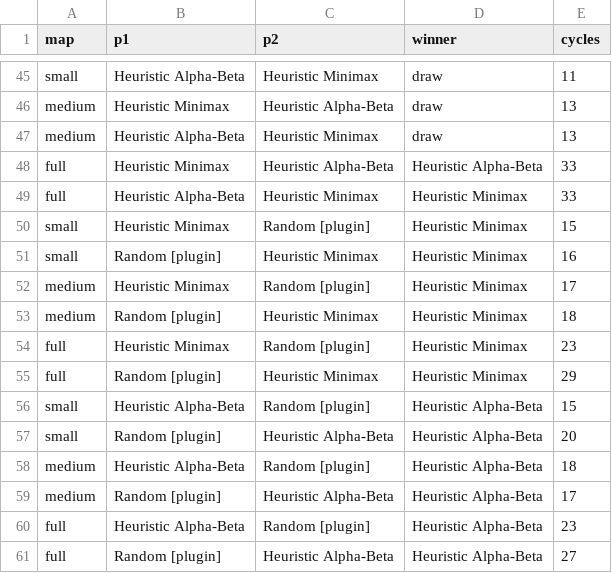
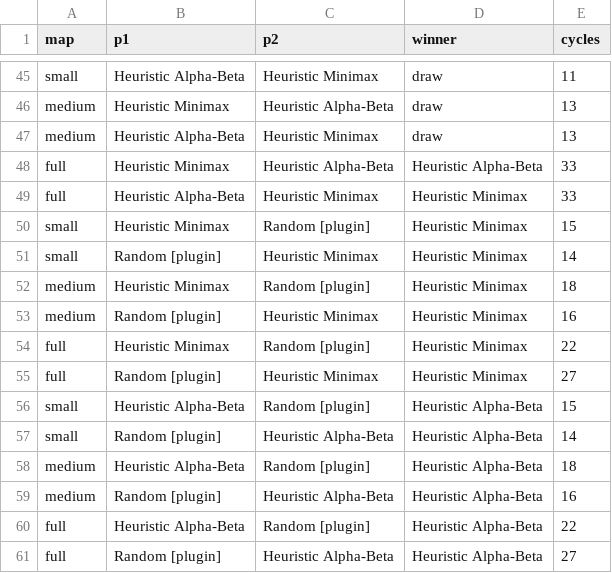
Before and after one commit to ManhThang06/CK_AI_26_27, a CSV file: AI_final_14_52400036/task2_tank/experiments/results/tournament_games.csv, drawn as a sheet; only a part is shown, gaps mark what is left out; the diff covers the shown part only.

```diff
--- a/AI_final_14_52400036/task2_tank/experiments/results/tournament_games.csv
+++ b/AI_final_14_52400036/task2_tank/experiments/results/tournament_games.csv
@@ -50,12 +50,12 @@ full,Heuristic Alpha-Beta,Heuristic Minimax,Heuristic Minimax,33
 small,Heuristic Minimax,Random [plugin],Heuristic Minimax,15
-small,Random [plugin],Heuristic Minimax,Heuristic Minimax,16
-medium,Heuristic Minimax,Random [plugin],Heuristic Minimax,17
-medium,Random [plugin],Heuristic Minimax,Heuristic Minimax,18
-full,Heuristic Minimax,Random [plugin],Heuristic Minimax,23
-full,Random [plugin],Heuristic Minimax,Heuristic Minimax,29
+small,Random [plugin],Heuristic Minimax,Heuristic Minimax,14
+medium,Heuristic Minimax,Random [plugin],Heuristic Minimax,18
+medium,Random [plugin],Heuristic Minimax,Heuristic Minimax,16
+full,Heuristic Minimax,Random [plugin],Heuristic Minimax,22
+full,Random [plugin],Heuristic Minimax,Heuristic Minimax,27
 small,Heuristic Alpha-Beta,Random [plugin],Heuristic Alpha-Beta,15
-small,Random [plugin],Heuristic Alpha-Beta,Heuristic Alpha-Beta,20
+small,Random [plugin],Heuristic Alpha-Beta,Heuristic Alpha-Beta,14
 medium,Heuristic Alpha-Beta,Random [plugin],Heuristic Alpha-Beta,18
-medium,Random [plugin],Heuristic Alpha-Beta,Heuristic Alpha-Beta,17
-full,Heuristic Alpha-Beta,Random [plugin],Heuristic Alpha-Beta,23
+medium,Random [plugin],Heuristic Alpha-Beta,Heuristic Alpha-Beta,16
+full,Heuristic Alpha-Beta,Random [plugin],Heuristic Alpha-Beta,22
 full,Random [plugin],Heuristic Alpha-Beta,Heuristic Alpha-Beta,27
```
Also changed, not shown: 61 edited cells elsewhere in this file, AI_final_14_52400036/task2_tank/experiments/results/compare_search_raw.csv, AI_final_14_52400036/task2_tank/experiments/results/compare_search_summary.csv, 26 other files.
